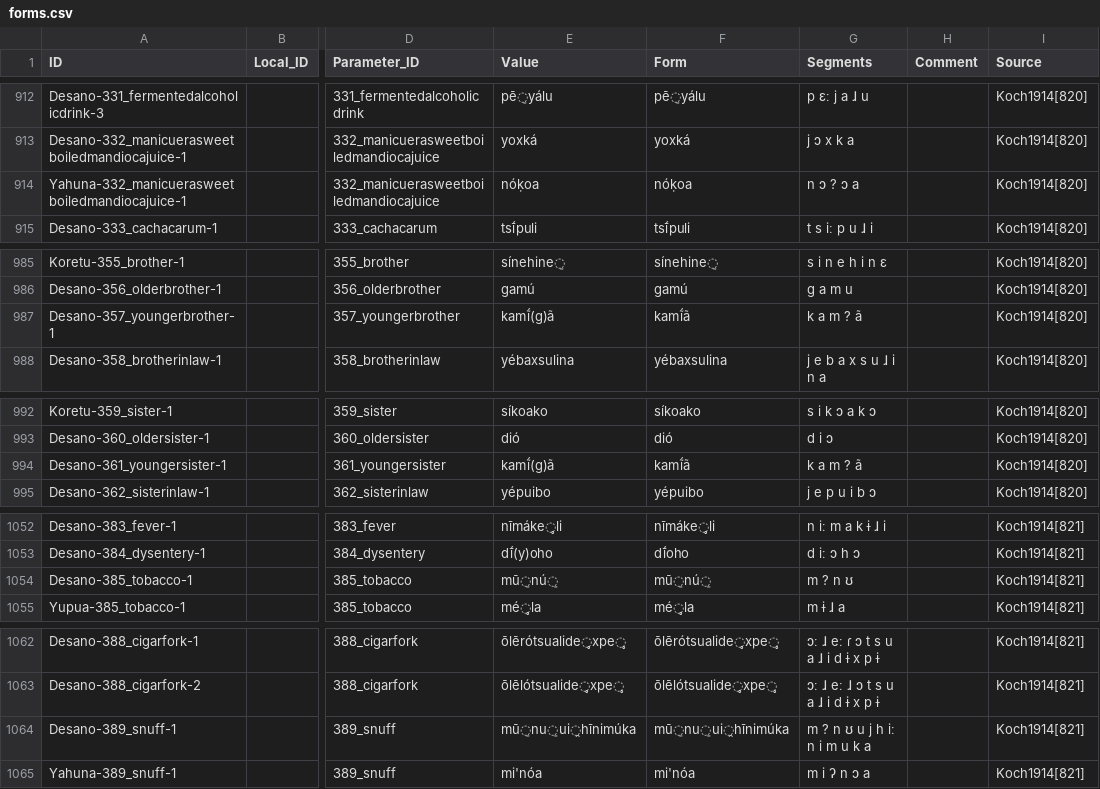
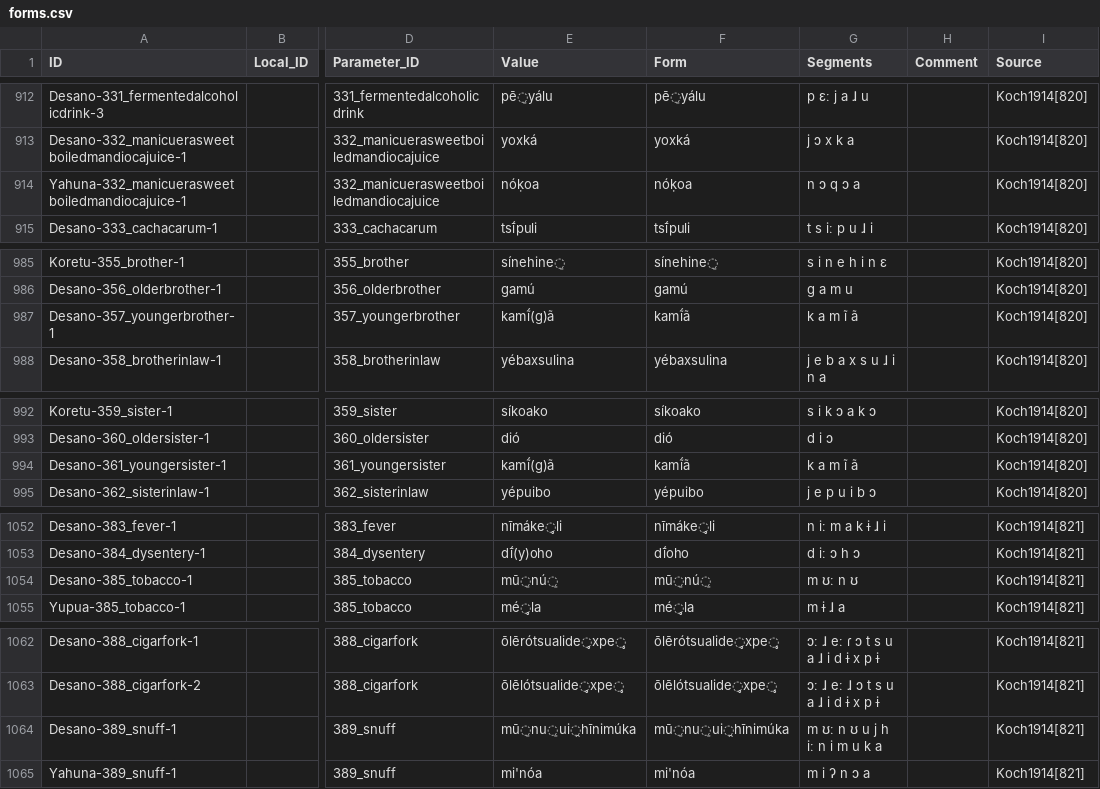
Before and after one commit to MottaAM/koch-grunberg, a CSV file: cldf/forms.csv, drawn as a sheet; only a part is shown, gaps mark what is left out; the diff covers the shown part only; the diff names each change by its address in the sheet, - before the commit and + after, or states it on an @@ line.

```diff
--- a/cldf/forms.csv
+++ b/cldf/forms.csv
-G914 (Segments): n ɔ ? ɔ a
+G914 (Segments): n ɔ q ɔ a
-G987 (Segments): k a m ? ã
+G987 (Segments): k a m ĩ ã
-G994 (Segments): k a m ? ã
+G994 (Segments): k a m ĩ ã
-G1054 (Segments): m ? n ʊ
+G1054 (Segments): m ʊː n ʊ
-G1064 (Segments): m ? n ʊ u j h iː n i m u k a
+G1064 (Segments): m ʊː n ʊ u j h iː n i m u k a
```
Also changed, not shown: 13 edited cells elsewhere in this file, 8 other files.
